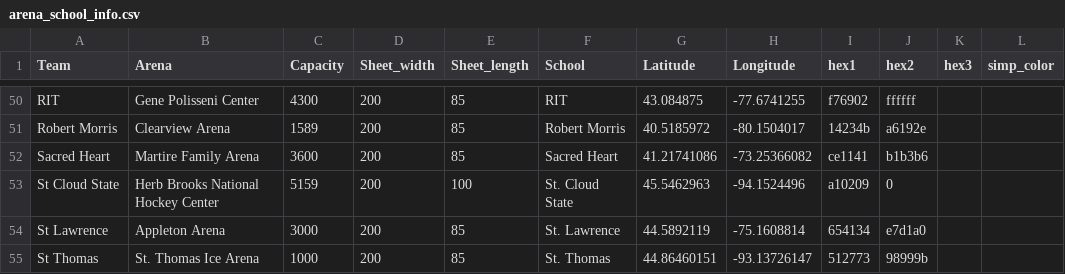
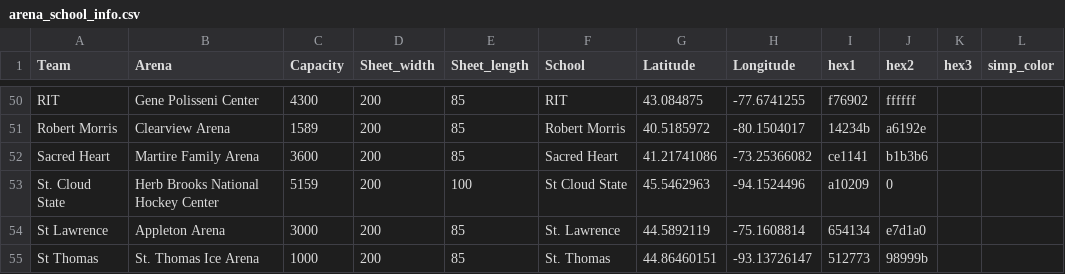
Before and after one commit to JSmith1826/college_hockey_2425, a CSV file: data/arena_school_info.csv, drawn as a sheet; only a part is shown, gaps mark what is left out; the diff names each change by its address in the sheet, - before the commit and + after, or states it on an @@ line.

```diff
--- a/data/arena_school_info.csv
+++ b/data/arena_school_info.csv
-A53 (Team): St Cloud State
+A53 (Team): St. Cloud State
-F53 (School): St. Cloud State
+F53 (School): St Cloud State
```
Also changed, not shown: 2 other files.
